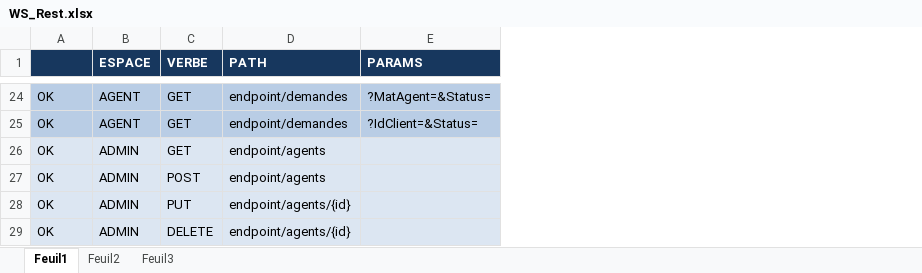
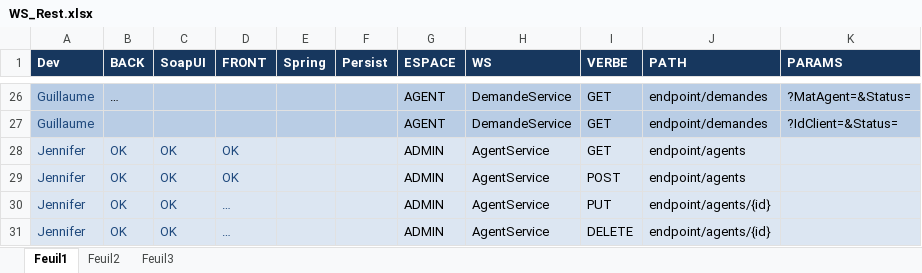
Before and after one commit to Symbioz/GestiBank, an Excel workbook: WS_Rest.xlsx, sheet Feuil1, drawn as a sheet; only a part is shown, gaps mark what is left out; values as stored, in another font and other column widths than the file's, no borders; addresses are those after the commit; the diff covers the shown part only; the diff names each change by its address in the sheet, - before the commit and + after, or states it on an @@ line.

```diff
--- a/WS_Rest.xlsx (sheet Feuil1)
+++ b/WS_Rest.xlsx (sheet Feuil1)
+column A (Dev), rows 26-31: Guillaume | Guillaume | Jennifer | Jennifer | Jennifer | Jennifer
+column B (BACK), rows 26-31: … |  | OK | OK | OK | OK
+column D (FRONT), rows 28-31: OK | OK | … | …
+column E (Spring), empty
+column F (Persist), empty
+column H (WS), rows 26-31: DemandeService | DemandeService | AgentService | AgentService | AgentService | AgentService
-C1: (empty)
+C1: SoapUI
-C26:C27 (SoapUI): OK
+C26:C27 (SoapUI): (empty)
-C28:C31 text colour: black
+C28:C31 text colour: #1F497D
```
Also changed, not shown: 3 added rows, 1 removed row, 21 edited cells and cell formats elsewhere in this sheet.
